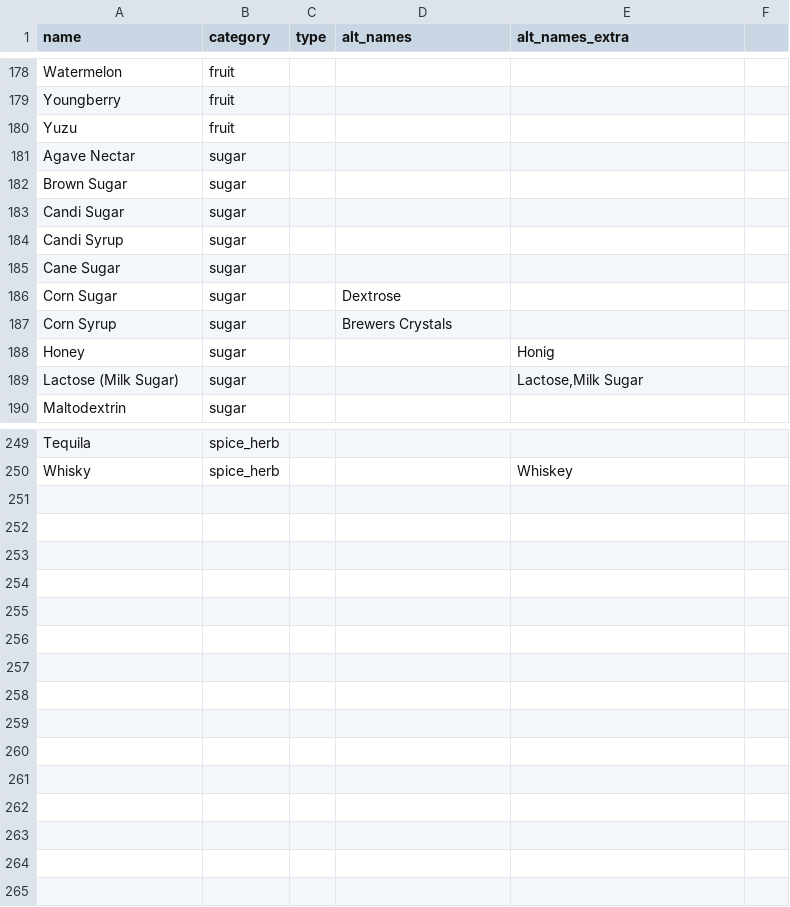
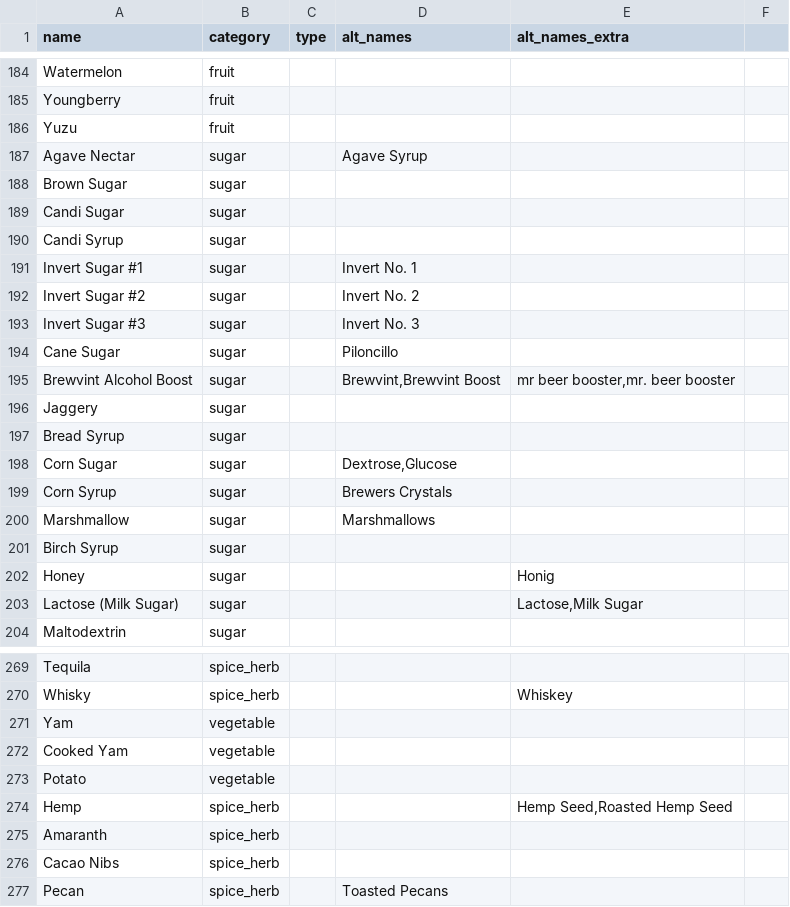
Before and after one commit to halobrewery/brewbrain, a CSV file: data/_db/fermentables.csv, drawn as a sheet; only a part is shown, gaps mark what is left out; the diff covers the shown part only.

```diff
--- a/data/_db/fermentables.csv
+++ b/data/_db/fermentables.csv
@@ -180,3 +186,3 @@ Youngberry;fruit;;;
 Yuzu ;fruit;;;
-Agave Nectar;sugar;;;
+Agave Nectar;sugar;;Agave Syrup;
 Brown Sugar;sugar;;;
@@ -184,5 +190,13 @@ Candi Sugar;sugar;;;
 Candi Syrup;sugar;;;
-Cane Sugar;sugar;;;
-Corn Sugar;sugar;;Dextrose;
+Invert Sugar #1;sugar;;Invert No. 1;
+Invert Sugar #2;sugar;;Invert No. 2;
+Invert Sugar #3;sugar;;Invert No. 3;
+Cane Sugar;sugar;;Piloncillo;
+Brewvint Alcohol Boost;sugar;;Brewvint,Brewvint Boost;mr beer booster,mr. beer booster
+Jaggery;sugar;;;
+Bread Syrup;sugar;;;
+Corn Sugar;sugar;;Dextrose,Glucose;
 Corn Syrup;sugar;;Brewers Crystals;
+Marshmallow;sugar;;Marshmallows;
+Birch Syrup;sugar;;;
 Honey;sugar;;;Honig
@@ -250 +270,8 @@ Tequila;spice_herb;;;
 Whisky;spice_herb;;;Whiskey
+Yam;vegetable;;;
+Cooked Yam;vegetable;;;
+Potato;vegetable;;;
+Hemp;spice_herb;;;Hemp Seed,Roasted Hemp Seed
+Amaranth;spice_herb;;;
+Cacao Nibs;spice_herb;;;
+Pecan;spice_herb;;Toasted Pecans;
```
Also changed, not shown: 13 added rows, 1 removed row and 73 edited cells elsewhere in this file, 1 other file.
